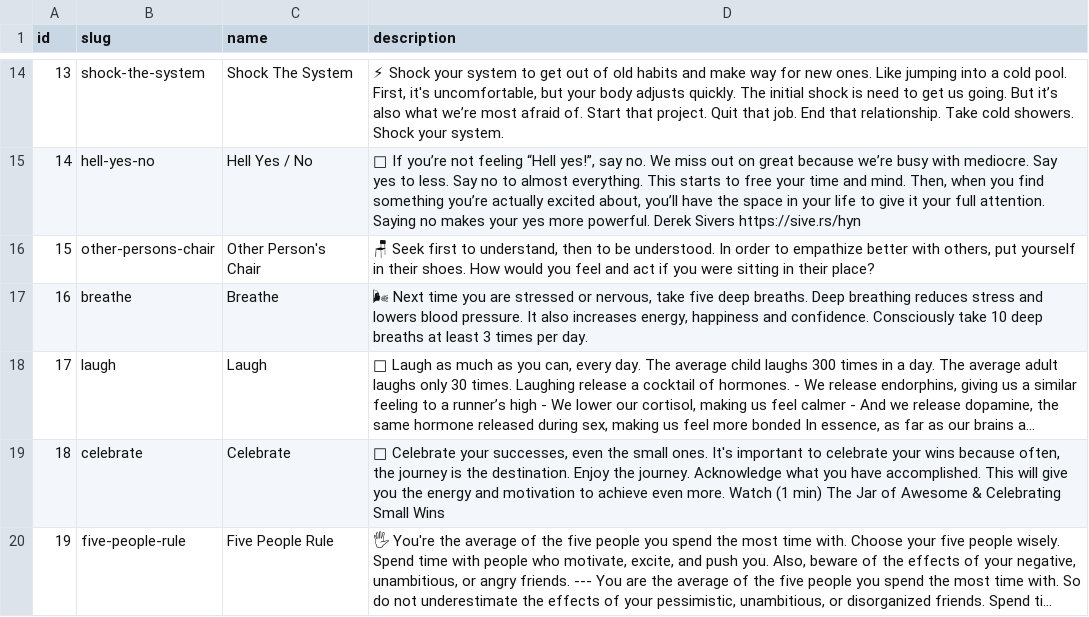
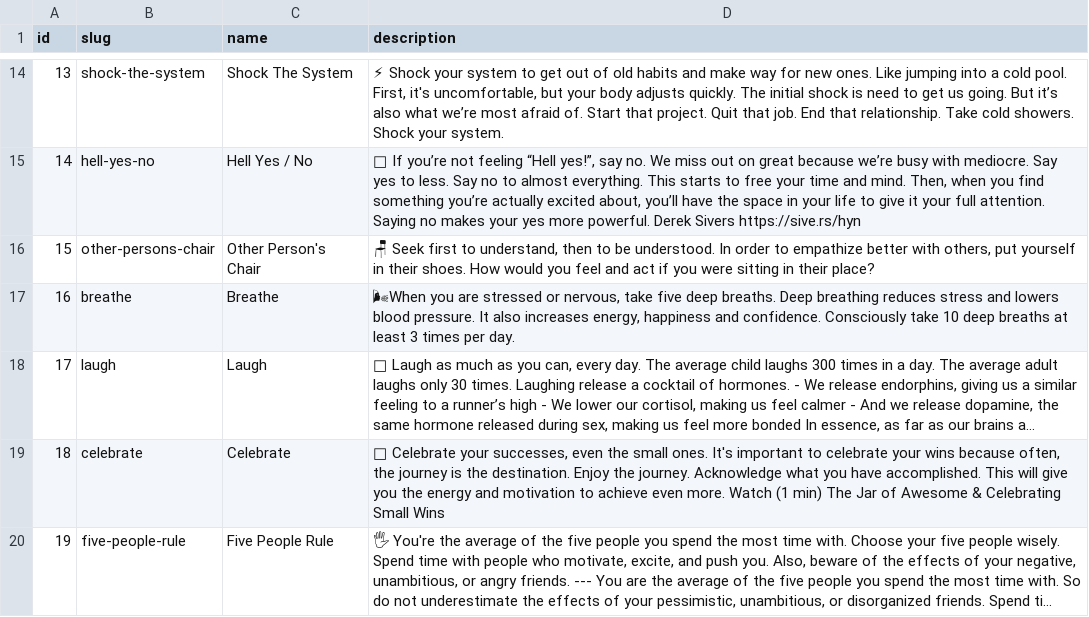
Before and after one commit to s33e/happyhabits-site, a CSV file: habits.csv, drawn as a sheet; only a part is shown, gaps mark what is left out; long unchanged cells end in …; the diff names each change by its address in the sheet, - before the commit and + after, or states it on an @@ line.

Commit message:
Update habit: breathe

```diff
--- a/habits.csv
+++ b/habits.csv
-D17 (description): 🌬 Next time you are…
+D17 (description): 🌬When you are…
```
